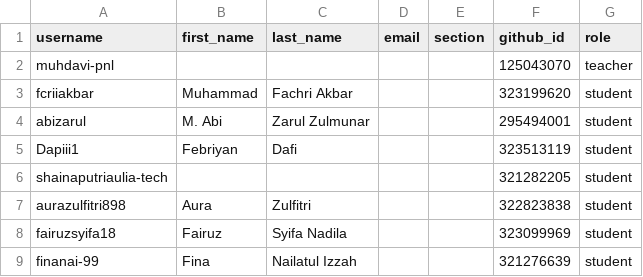
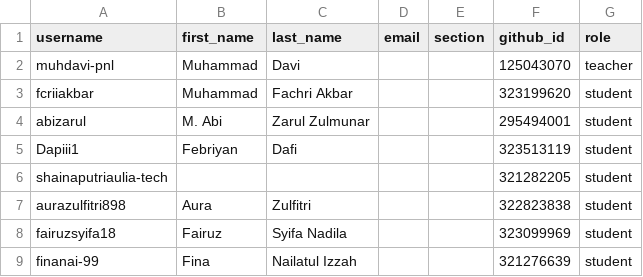
Before and after one commit to tik-pnl/classroom50, a CSV file: 2025-trkj-2c/roster.csv, drawn as a sheet; only a part is shown.

Commit message:
[Classroom 50] Edit student: 2025-trkj-2c/muhdavi-pnl

```diff
--- a/2025-trkj-2c/roster.csv
+++ b/2025-trkj-2c/roster.csv
@@ -1,3 +1,3 @@
 username,first_name,last_name,email,section,github_id,role
-muhdavi-pnl,,,,,125043070,teacher
+muhdavi-pnl,Muhammad,Davi,,,125043070,teacher
 fcriiakbar,Muhammad,Fachri Akbar,,,323199620,student
```
